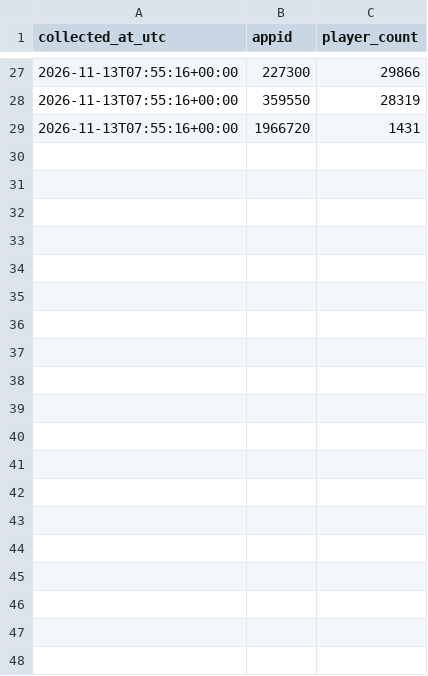
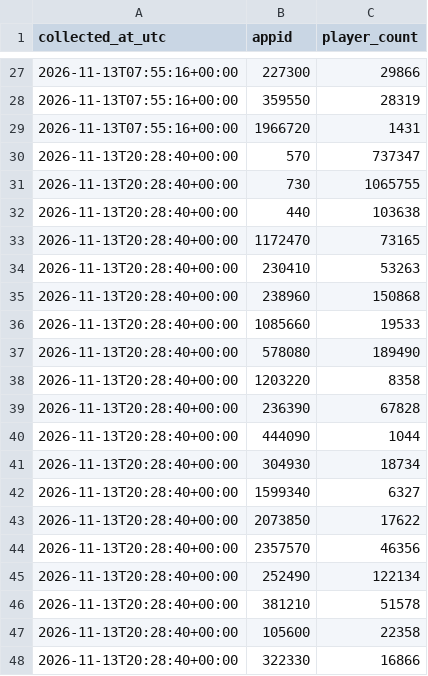
Before and after one commit to Khang2007-Aidan/steam-liveops-analytics, a CSV file: data/players/2026-11-13.csv, drawn as a sheet; only a part is shown, gaps mark what is left out; the diff covers the shown part only.

```diff
--- a/data/players/2026-11-13.csv
+++ b/data/players/2026-11-13.csv
@@ -29 +29,20 @@ collected_at_utc,appid,player_count
 2026-11-13T07:55:16+00:00,1966720,1431
+2026-11-13T20:28:40+00:00,570,737347
+2026-11-13T20:28:40+00:00,730,1065755
+2026-11-13T20:28:40+00:00,440,103638
+2026-11-13T20:28:40+00:00,1172470,73165
+2026-11-13T20:28:40+00:00,230410,53263
+2026-11-13T20:28:40+00:00,238960,150868
+2026-11-13T20:28:40+00:00,1085660,19533
+2026-11-13T20:28:40+00:00,578080,189490
+2026-11-13T20:28:40+00:00,1203220,8358
+2026-11-13T20:28:40+00:00,236390,67828
+2026-11-13T20:28:40+00:00,444090,1044
+2026-11-13T20:28:40+00:00,304930,18734
+2026-11-13T20:28:40+00:00,1599340,6327
+2026-11-13T20:28:40+00:00,2073850,17622
+2026-11-13T20:28:40+00:00,2357570,46356
+2026-11-13T20:28:40+00:00,252490,122134
+2026-11-13T20:28:40+00:00,381210,51578
+2026-11-13T20:28:40+00:00,105600,22358
+2026-11-13T20:28:40+00:00,322330,16866
```
Also changed, not shown: 9 added rows elsewhere in this file.
